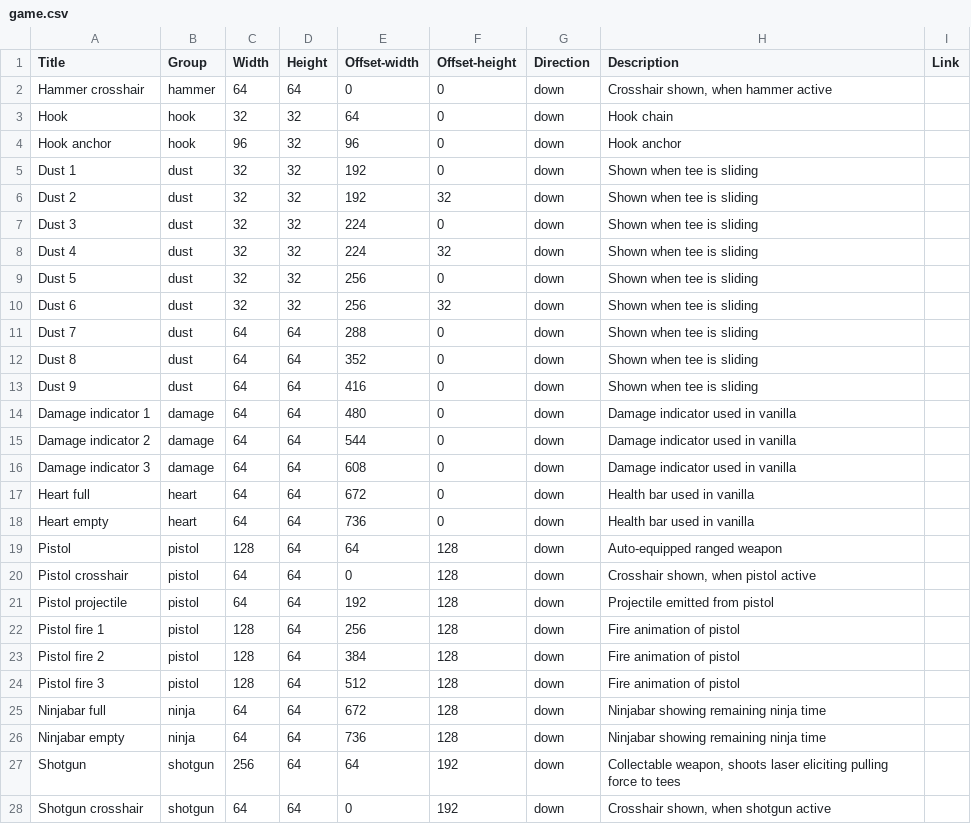
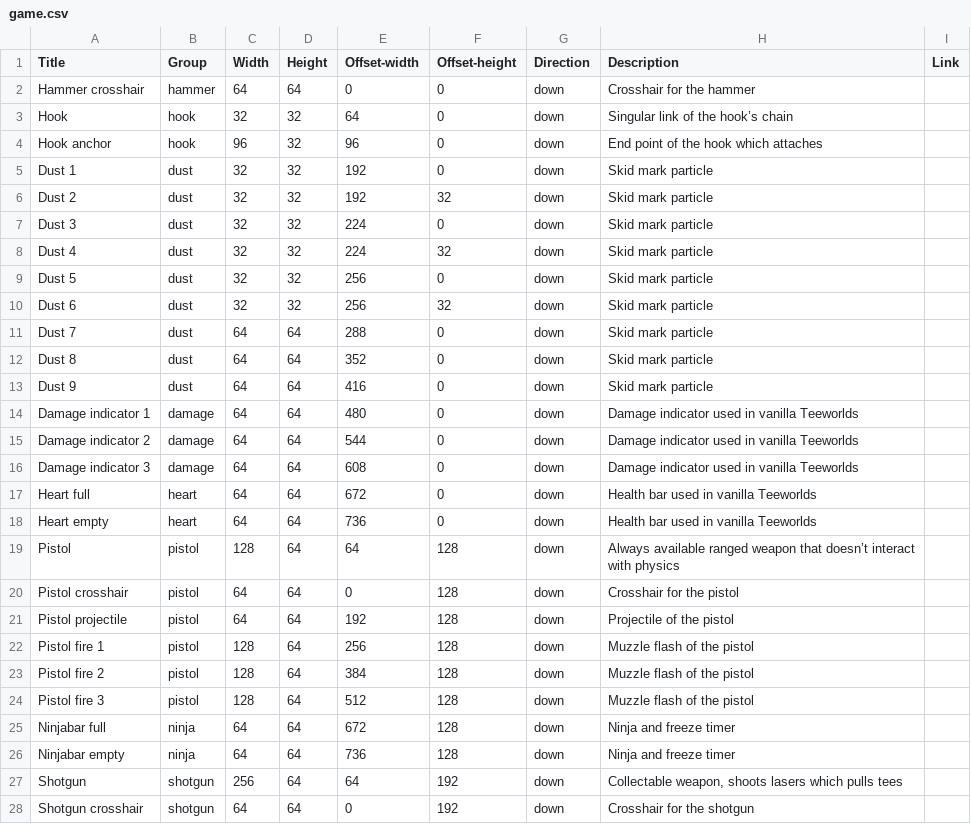
Before and after one commit to ddnet/ddnet-web, a CSV file: explain-layers/game.csv, drawn as a sheet; only a part is shown; the diff covers the shown part only.

Commit message:
Update explain/game.png descriptions

```diff
--- a/explain-layers/game.csv
+++ b/explain-layers/game.csv
@@ -1,28 +1,28 @@
 Title,Group,Width,Height,Offset-width,Offset-height,Direction,Description,Link
-Hammer crosshair,hammer,64,64,0,0,down,"Crosshair shown, when hammer active",
-Hook,hook,32,32,64,0,down,Hook chain,
-Hook anchor,hook,96,32,96,0,down,Hook anchor,
-Dust 1,dust,32,32,192,0,down,Shown when tee is sliding,
-Dust 2,dust,32,32,192,32,down,Shown when tee is sliding,
-Dust 3,dust,32,32,224,0,down,Shown when tee is sliding,
-Dust 4,dust,32,32,224,32,down,Shown when tee is sliding,
-Dust 5,dust,32,32,256,0,down,Shown when tee is sliding,
-Dust 6,dust,32,32,256,32,down,Shown when tee is sliding,
-Dust 7,dust,64,64,288,0,down,Shown when tee is sliding,
-Dust 8,dust,64,64,352,0,down,Shown when tee is sliding,
-Dust 9,dust,64,64,416,0,down,Shown when tee is sliding,
-Damage indicator 1,damage,64,64,480,0,down,Damage indicator used in vanilla,
-Damage indicator 2,damage,64,64,544,0,down,Damage indicator used in vanilla,
-Damage indicator 3,damage,64,64,608,0,down,Damage indicator used in vanilla,
-Heart full,heart,64,64,672,0,down,Health bar used in vanilla,
-Heart empty,heart,64,64,736,0,down,Health bar used in vanilla,
-Pistol,pistol,128,64,64,128,down,Auto-equipped ranged weapon,
-Pistol crosshair,pistol,64,64,0,128,down,"Crosshair shown, when pistol active",
-Pistol projectile,pistol,64,64,192,128,down,Projectile emitted from pistol,
-Pistol fire 1,pistol,128,64,256,128,down,Fire animation of pistol,
-Pistol fire 2,pistol,128,64,384,128,down,Fire animation of pistol,
-Pistol fire 3,pistol,128,64,512,128,down,Fire animation of pistol,
-Ninjabar full,ninja,64,64,672,128,down,Ninjabar showing remaining ninja time,
-Ninjabar empty,ninja,64,64,736,128,down,Ninjabar showing remaining ninja time,
-Shotgun,shotgun,256,64,64,192,down,"Collectable weapon, shoots laser eliciting pulling force to tees",
-Shotgun crosshair,shotgun,64,64,0,192,down,"Crosshair shown, when shotgun active",
+Hammer crosshair,hammer,64,64,0,0,down,Crosshair for the hammer,
+Hook,hook,32,32,64,0,down,Singular link of the hook’s chain,
+Hook anchor,hook,96,32,96,0,down,End point of the hook which attaches,
+Dust 1,dust,32,32,192,0,down,Skid mark particle,
+Dust 2,dust,32,32,192,32,down,Skid mark particle,
+Dust 3,dust,32,32,224,0,down,Skid mark particle,
+Dust 4,dust,32,32,224,32,down,Skid mark particle,
+Dust 5,dust,32,32,256,0,down,Skid mark particle,
+Dust 6,dust,32,32,256,32,down,Skid mark particle,
+Dust 7,dust,64,64,288,0,down,Skid mark particle,
+Dust 8,dust,64,64,352,0,down,Skid mark particle,
+Dust 9,dust,64,64,416,0,down,Skid mark particle,
+Damage indicator 1,damage,64,64,480,0,down,Damage indicator used in vanilla Teeworlds,
+Damage indicator 2,damage,64,64,544,0,down,Damage indicator used in vanilla Teeworlds,
+Damage indicator 3,damage,64,64,608,0,down,Damage indicator used in vanilla Teeworlds,
+Heart full,heart,64,64,672,0,down,Health bar used in vanilla Teeworlds,
+Heart empty,heart,64,64,736,0,down,Health bar used in vanilla Teeworlds,
+Pistol,pistol,128,64,64,128,down,Always available ranged weapon that doesn’t interact with physics,
+Pistol crosshair,pistol,64,64,0,128,down,Crosshair for the pistol,
+Pistol projectile,pistol,64,64,192,128,down,Projectile of the pistol,
+Pistol fire 1,pistol,128,64,256,128,down,Muzzle flash of the pistol,
+Pistol fire 2,pistol,128,64,384,128,down,Muzzle flash of the pistol,
+Pistol fire 3,pistol,128,64,512,128,down,Muzzle flash of the pistol,
+Ninjabar full,ninja,64,64,672,128,down,Ninja and freeze timer,
+Ninjabar empty,ninja,64,64,736,128,down,Ninja and freeze timer,
+Shotgun,shotgun,256,64,64,192,down,"Collectable weapon, shoots lasers which pulls tees",
+Shotgun crosshair,shotgun,64,64,0,192,down,Crosshair for the shotgun,
```
Also changed, not shown: 26 edited cells elsewhere in this file, 1 other file.
